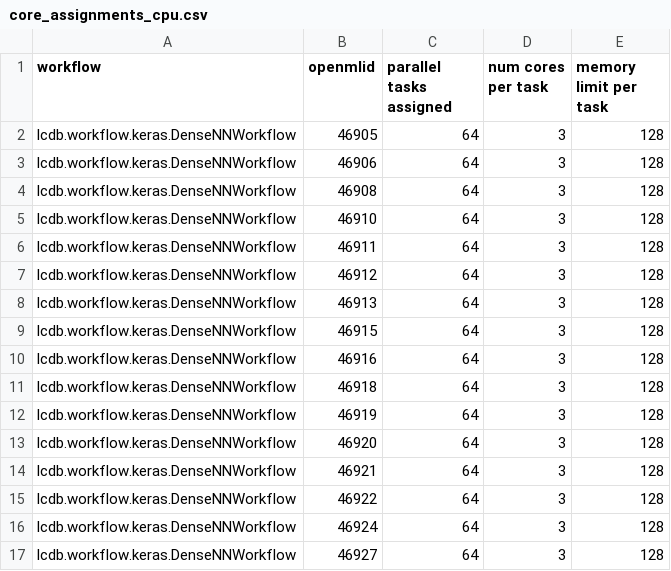
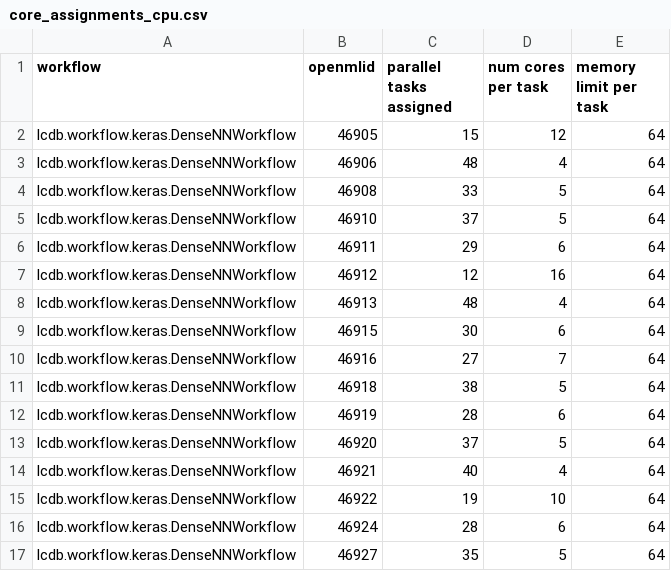
Before and after one commit to fmohr/lcdb, a CSV file: publications/2023-neurips/experiments/surf/snellius/scripts/core_assignments_cpu.csv, drawn as a sheet; only a part is shown; the diff covers the shown part only.

```diff
--- a/publications/2023-neurips/experiments/surf/snellius/scripts/core_assignments_cpu.csv
+++ b/publications/2023-neurips/experiments/surf/snellius/scripts/core_assignments_cpu.csv
@@ -1,17 +1,17 @@
 workflow,openmlid,parallel tasks assigned,num cores per task,memory limit per task
-lcdb.workflow.keras.DenseNNWorkflow,46905,64,3,128
-lcdb.workflow.keras.DenseNNWorkflow,46906,64,3,128
-lcdb.workflow.keras.DenseNNWorkflow,46908,64,3,128
-lcdb.workflow.keras.DenseNNWorkflow,46910,64,3,128
-lcdb.workflow.keras.DenseNNWorkflow,46911,64,3,128
-lcdb.workflow.keras.DenseNNWorkflow,46912,64,3,128
-lcdb.workflow.keras.DenseNNWorkflow,46913,64,3,128
-lcdb.workflow.keras.DenseNNWorkflow,46915,64,3,128
-lcdb.workflow.keras.DenseNNWorkflow,46916,64,3,128
-lcdb.workflow.keras.DenseNNWorkflow,46918,64,3,128
-lcdb.workflow.keras.DenseNNWorkflow,46919,64,3,128
-lcdb.workflow.keras.DenseNNWorkflow,46920,64,3,128
-lcdb.workflow.keras.DenseNNWorkflow,46921,64,3,128
-lcdb.workflow.keras.DenseNNWorkflow,46922,64,3,128
-lcdb.workflow.keras.DenseNNWorkflow,46924,64,3,128
-lcdb.workflow.keras.DenseNNWorkflow,46927,64,3,128
+lcdb.workflow.keras.DenseNNWorkflow,46905,15,12,64
+lcdb.workflow.keras.DenseNNWorkflow,46906,48,4,64
+lcdb.workflow.keras.DenseNNWorkflow,46908,33,5,64
+lcdb.workflow.keras.DenseNNWorkflow,46910,37,5,64
+lcdb.workflow.keras.DenseNNWorkflow,46911,29,6,64
+lcdb.workflow.keras.DenseNNWorkflow,46912,12,16,64
+lcdb.workflow.keras.DenseNNWorkflow,46913,48,4,64
+lcdb.workflow.keras.DenseNNWorkflow,46915,30,6,64
+lcdb.workflow.keras.DenseNNWorkflow,46916,27,7,64
+lcdb.workflow.keras.DenseNNWorkflow,46918,38,5,64
+lcdb.workflow.keras.DenseNNWorkflow,46919,28,6,64
+lcdb.workflow.keras.DenseNNWorkflow,46920,37,5,64
+lcdb.workflow.keras.DenseNNWorkflow,46921,40,4,64
+lcdb.workflow.keras.DenseNNWorkflow,46922,19,10,64
+lcdb.workflow.keras.DenseNNWorkflow,46924,28,6,64
+lcdb.workflow.keras.DenseNNWorkflow,46927,35,5,64
```
Also changed, not shown: 66 edited cells elsewhere in this file, publications/2023-neurips/experiments/surf/snellius/scripts/core_assignments_gpu.csv.
